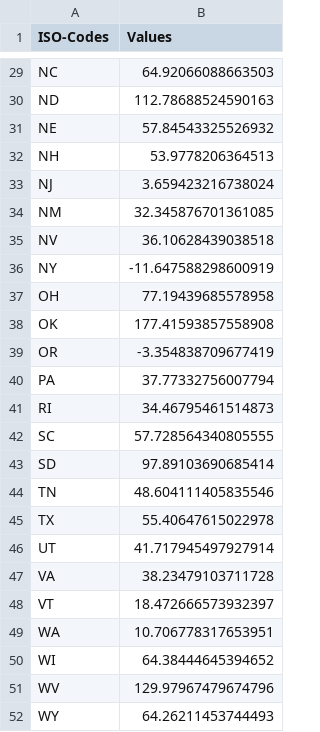
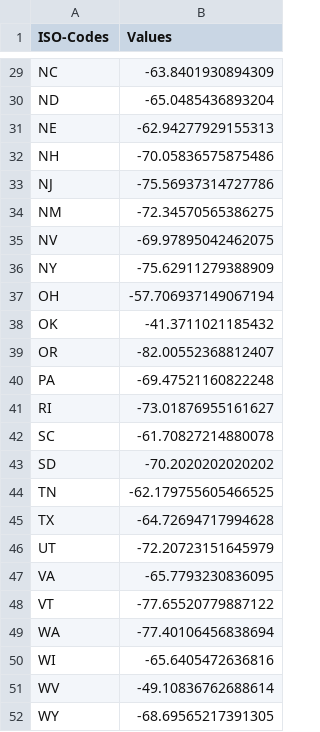
Before and after one commit to yasmine1995/marketing_tracker, a CSV file: us_map.csv, drawn as a sheet; only a part is shown, gaps mark what is left out; the diff covers the shown part only; the diff names each change by its address in the sheet, - before the commit and + after, or states it on an @@ line.

```diff
--- a/us_map.csv
+++ b/us_map.csv
-B29 (Values): 64.92066088663503
+B29 (Values): -63.8401930894309
-B30 (Values): 112.78688524590163
+B30 (Values): -65.0485436893204
-B31 (Values): 57.84543325526932
+B31 (Values): -62.94277929155313
-B32 (Values): 53.9778206364513
+B32 (Values): -70.05836575875486
-B33 (Values): 3.659423216738024
+B33 (Values): -75.56937314727786
-B34 (Values): 32.345876701361085
+B34 (Values): -72.34570565386275
-B35 (Values): 36.10628439038518
+B35 (Values): -69.97895042462075
-B36 (Values): -11.647588298600919
+B36 (Values): -75.62911279388909
-B37 (Values): 77.19439685578958
+B37 (Values): -57.706937149067194
-B38 (Values): 177.41593857558908
+B38 (Values): -41.3711021185432
-B39 (Values): -3.354838709677419
+B39 (Values): -82.00552368812407
-B40 (Values): 37.77332756007794
+B40 (Values): -69.47521160822248
-B41 (Values): 34.46795461514873
+B41 (Values): -73.01876955161627
-B42 (Values): 57.728564340805555
+B42 (Values): -61.70827214880078
-B43 (Values): 97.89103690685414
+B43 (Values): -70.2020202020202
-B44 (Values): 48.604111405835546
+B44 (Values): -62.179755605466525
-B45 (Values): 55.40647615022978
+B45 (Values): -64.72694717994628
-B46 (Values): 41.717945497927914
+B46 (Values): -72.20723151645979
-B47 (Values): 38.23479103711728
+B47 (Values): -65.7793230836095
-B48 (Values): 18.472666573932397
+B48 (Values): -77.65520779887122
-B49 (Values): 10.706778317653951
+B49 (Values): -77.40106456838694
-B50 (Values): 64.38444645394652
+B50 (Values): -65.6405472636816
-B51 (Values): 129.97967479674796
+B51 (Values): -49.10836762688614
-B52 (Values): 64.26211453744493
+B52 (Values): -68.69565217391305
```
Also changed, not shown: 27 edited cells elsewhere in this file, ADR.csv, eu_map.csv.
